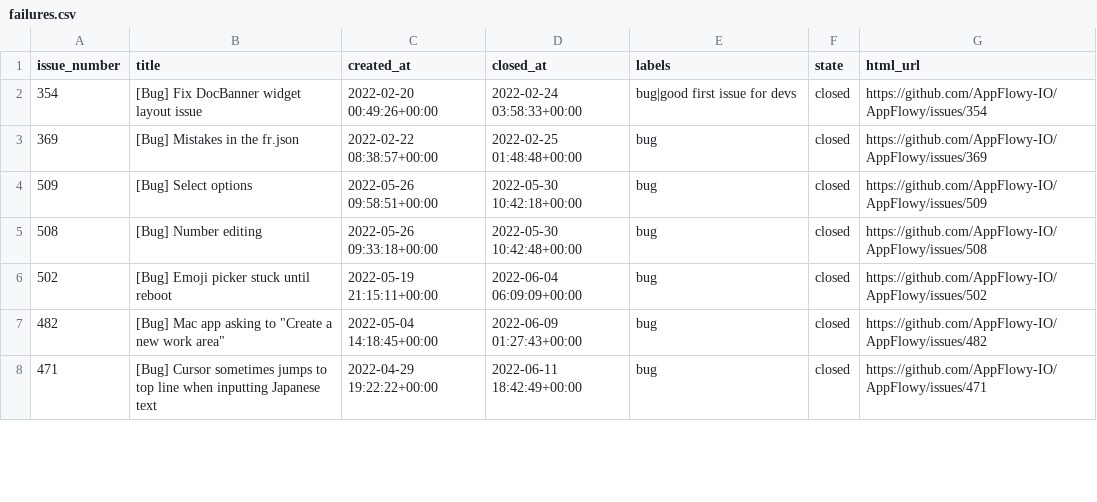
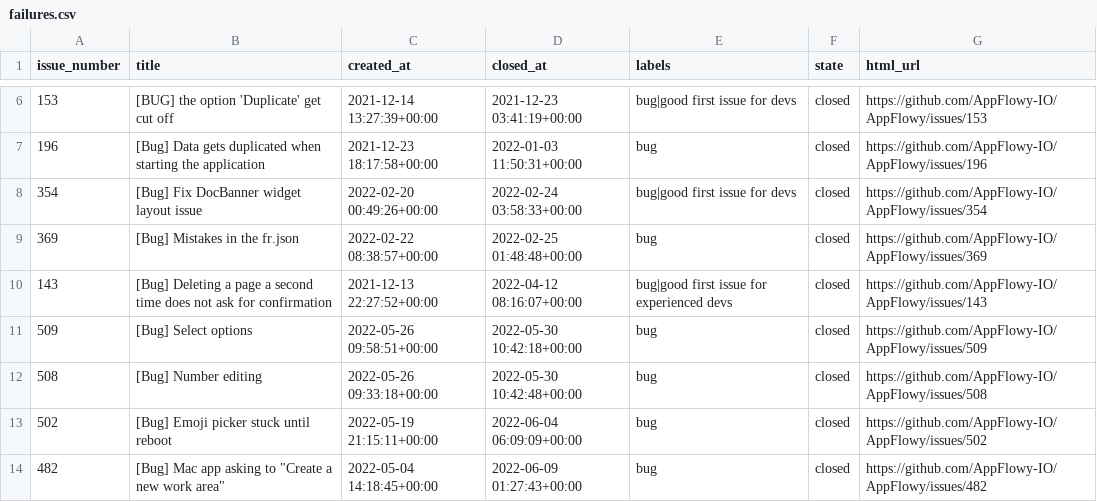
Before and after one commit to randomhaziq/dora-appflowy-analyzer, a CSV file: data/processed/failures.csv, drawn as a sheet; only a part is shown, gaps mark what is left out; the shorter side is filled out with more unchanged rows; the diff covers the shown part only.

```diff
--- a/data/processed/failures.csv
+++ b/data/processed/failures.csv
@@ -2,3 +6,6 @@ issue_number,title,created_at,closed_at,labels,state,html_url
+153,[BUG] the option 'Duplicate' get cut off ,2021-12-14 13:27:39+00:00,2021-12-23 03:41:19+00:00,bug|good first issue for devs,closed,https://github.com/AppFlowy-IO/AppFlowy/issues/153
+196,[Bug] Data gets duplicated when starting the application,2021-12-23 18:17:58+00:00,2022-01-03 11:50:31+00:00,bug,closed,https://github.com/AppFlowy-IO/AppFlowy/issues/196
 354,[Bug] Fix DocBanner widget layout issue,2022-02-20 00:49:26+00:00,2022-02-24 03:58:33+00:00,bug|good first issue for devs,closed,https://github.com/AppFlowy-IO/AppFlowy/issues/354
 369,[Bug] Mistakes in the fr.json ,2022-02-22 08:38:57+00:00,2022-02-25 01:48:48+00:00,bug,closed,https://github.com/AppFlowy-IO/AppFlowy/issues/369
+143,[Bug] Deleting a page a second time does not ask for confirmation,2021-12-13 22:27:52+00:00,2022-04-12 08:16:07+00:00,bug|good first issue for experienced devs,closed,https://github.com/AppFlowy-IO/AppFlowy/issues/143
 509,[Bug] Select options,2022-05-26 09:58:51+00:00,2022-05-30 10:42:18+00:00,bug,closed,https://github.com/AppFlowy-IO/AppFlowy/issues/509
```
Also changed, not shown: 17 added rows and 4 moved rows elsewhere in this file, data/processed/deployments.csv, data/processed/fix_mappings.csv, 14 other files.
